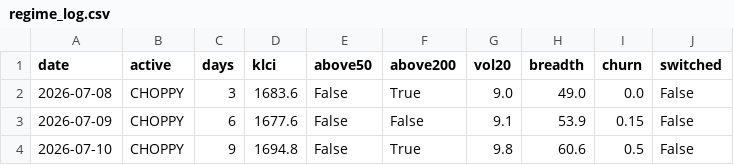
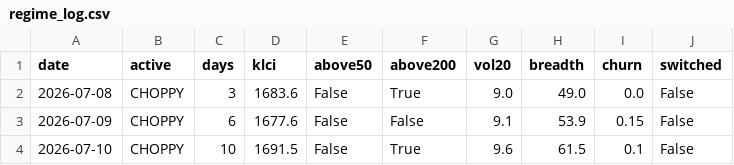
Before and after one commit to yankhaing-cmyk/BursaAgenticAI, a CSV file: regime_log.csv, drawn as a sheet.

```diff
--- a/regime_log.csv
+++ b/regime_log.csv
@@ -3,2 +3,2 @@ date,active,days,klci,above50,above200,vol20,breadth,churn,switched
 2026-07-09,CHOPPY,6,1677.6,False,False,9.1,53.9,0.15,False
-2026-07-10,CHOPPY,9,1694.8,False,True,9.8,60.6,0.5,False
+2026-07-10,CHOPPY,10,1691.5,False,True,9.6,61.5,0.1,False
```
Also changed, not shown: history.csv, 2 other files.
